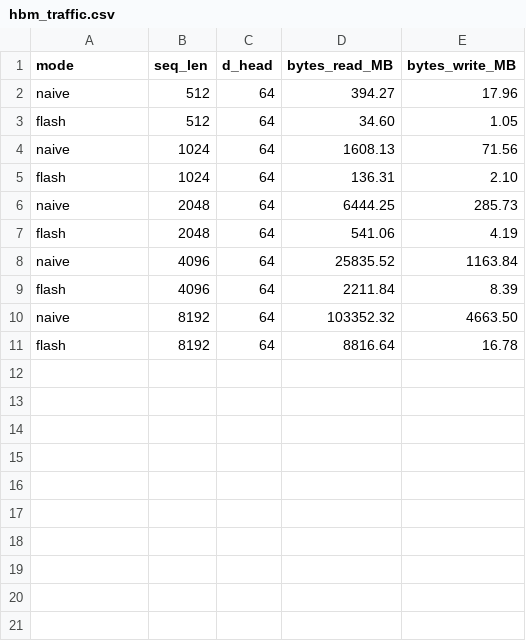
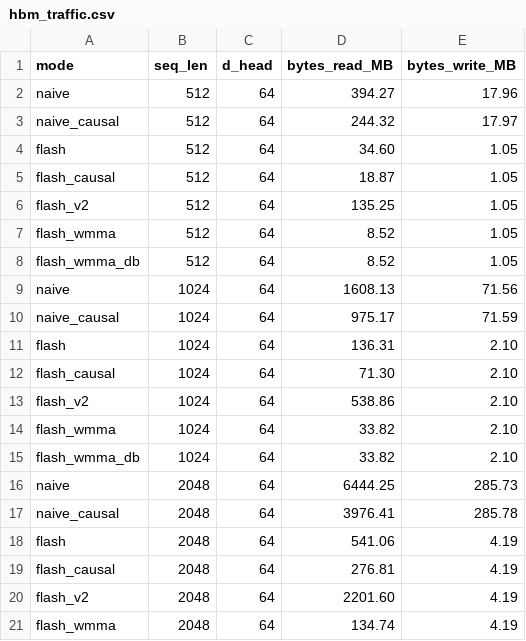
Before and after one commit to batra98/me759-flashattention, a CSV file: benchmarks/results/hbm_traffic.csv, drawn as a sheet; only a part is shown; the shorter side is filled out with more unchanged rows; the diff covers the shown part only; the diff names each change by its address in the sheet, - before the commit and + after, or states it on an @@ line.

Commit message:
feat: added benchmarks

```diff
--- a/benchmarks/results/hbm_traffic.csv
+++ b/benchmarks/results/hbm_traffic.csv
+row 3: naive_causal | 512 | 64 | 244.32 | 17.97
+row 5: flash_causal | 512 | 64 | 18.87 | 1.05
+row 6: flash_v2 | 512 | 64 | 135.25 | 1.05
+row 7: flash_wmma | 512 | 64 | 8.52 | 1.05
+row 8: flash_wmma_db | 512 | 64 | 8.52 | 1.05
+row 10: naive_causal | 1024 | 64 | 975.17 | 71.59
+row 12: flash_causal | 1024 | 64 | 71.30 | 2.10
+row 13: flash_v2 | 1024 | 64 | 538.86 | 2.10
+row 14: flash_wmma | 1024 | 64 | 33.82 | 2.10
+row 15: flash_wmma_db | 1024 | 64 | 33.82 | 2.10
+row 17: naive_causal | 2048 | 64 | 3976.41 | 285.78
+row 19: flash_causal | 2048 | 64 | 276.81 | 4.19
+row 20: flash_v2 | 2048 | 64 | 2201.60 | 4.19
+row 21: flash_wmma | 2048 | 64 | 134.74 | 4.19
```
Also changed, not shown: 11 added rows elsewhere in this file, benchmarks/results/timing.csv, 1 other file.
